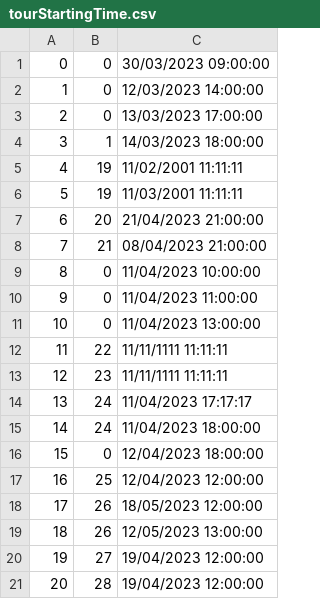
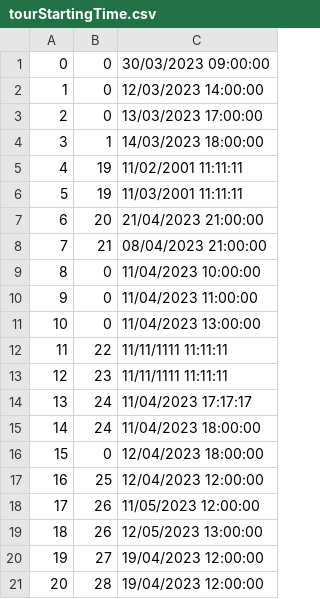
Before and after one commit to kovacevicanja/sims-grupa3-teamA, a CSV file: Resources/Data/tourStartingTime.csv, drawn as a sheet.

```diff
--- a/Resources/Data/tourStartingTime.csv
+++ b/Resources/Data/tourStartingTime.csv
@@ -17,3 +17,3 @@
 16|25|12/04/2023 12:00:00
-17|26|18/05/2023 12:00:00
+17|26|11/05/2023 12:00:00
 18|26|12/05/2023 13:00:00
```
Also changed, not shown: Resources/Data/tourImages.csv, Resources/Data/tourTimeInstances.csv, 15 other files.
